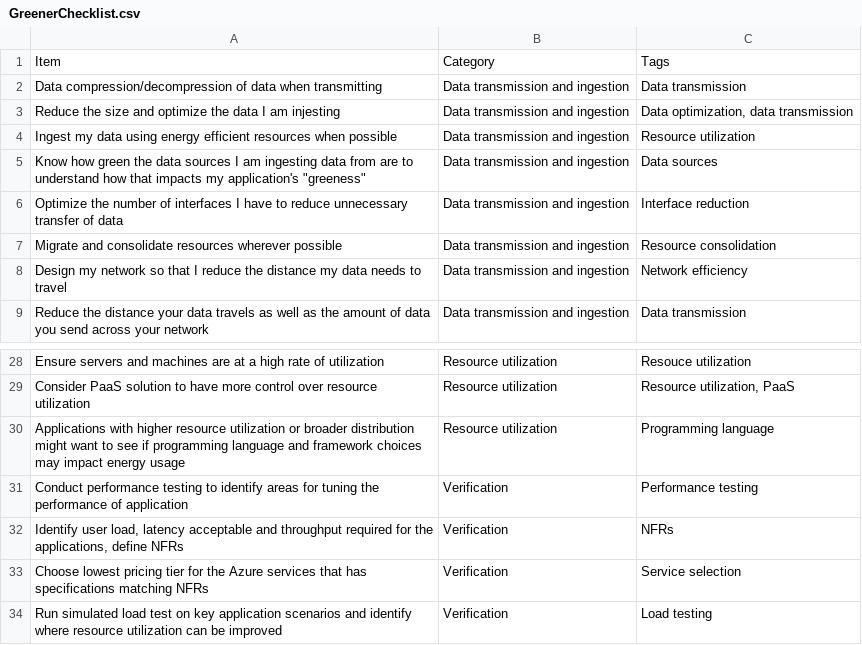
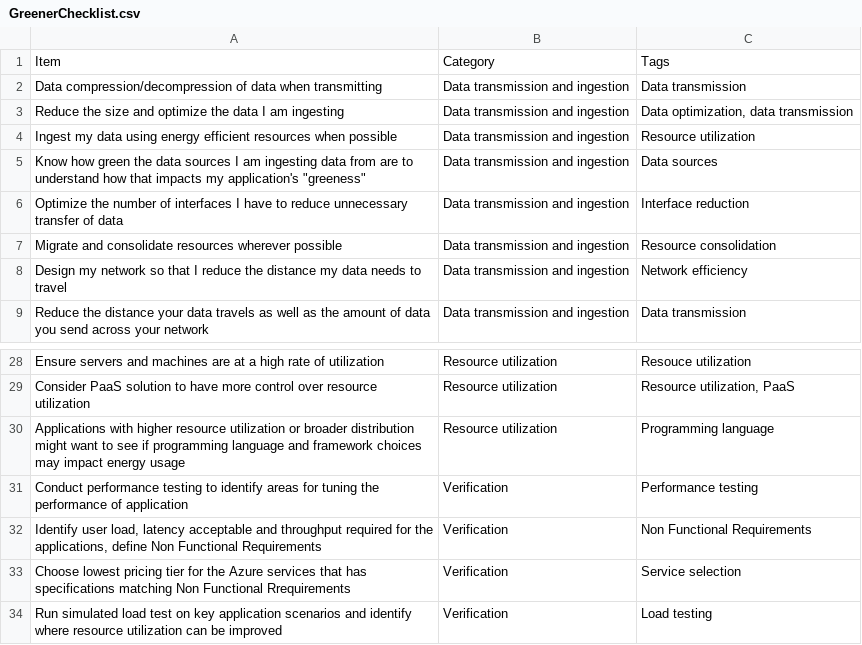
Before and after one commit to vaughanknight/greener, a CSV file: GreenerChecklist.csv, drawn as a sheet; only a part is shown, gaps mark what is left out.

Commit message:
Typo; expand NFRs

```diff
--- a/GreenerChecklist.csv
+++ b/GreenerChecklist.csv
@@ -2,3 +2,3 @@ Item,Category,Tags
 Data compression/decompression of data when transmitting,Data transmission and ingestion,Data transmission
-Reduce the size and optimize the data I am injesting,Data transmission and ingestion,"Data optimization, data transmission"
+Reduce the size and optimize the data I am ingesting,Data transmission and ingestion,"Data optimization, data transmission"
 Ingest my data using energy efficient resources when possible,Data transmission and ingestion,Resource utilization
@@ -31,4 +31,4 @@ Applications with higher resource utilization or broader distribution might want
 Conduct performance testing to identify areas for tuning the performance of application,Verification,Performance testing
-"Identify user load, latency acceptable and throughput required for the applications, define NFRs",Verification,NFRs
-Choose lowest pricing tier for the Azure services that has specifications matching NFRs,Verification,Service selection
+"Identify user load, latency acceptable and throughput required for the applications, define Non Functional Requirements",Verification,Non Functional Requirements
+Choose lowest pricing tier for the Azure services that has specifications matching Non Functional Rrequirements,Verification,Service selection
 Run simulated load test on key application scenarios and identify where resource utilization can be improved,Verification,Load testing
```
